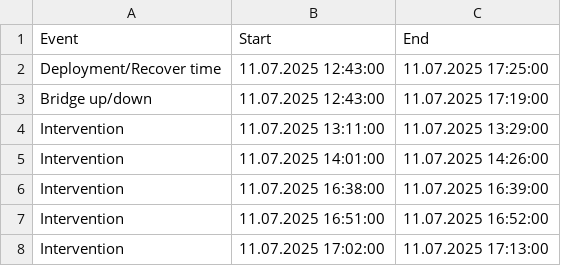
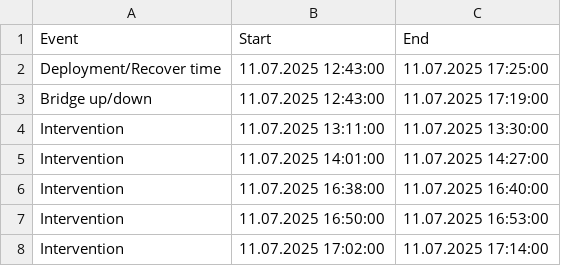
Before and after one commit to maibrittbergh/SST_RS_Meteor_2025, a CSV file: Infrared_cameras/protocols/20250711_A7_17_CST_Schedule.csv, drawn as a sheet.

```diff
--- a/Infrared_cameras/protocols/20250711_A7_17_CST_Schedule.csv
+++ b/Infrared_cameras/protocols/20250711_A7_17_CST_Schedule.csv
@@ -3,6 +3,6 @@ Deployment/Recover time ;11.07.2025 12:43:00;11.07.2025 17:25:00
 Bridge up/down;11.07.2025 12:43:00;11.07.2025 17:19:00
-Intervention ;11.07.2025 13:11:00;11.07.2025 13:29:00
-Intervention ;11.07.2025 14:01:00;11.07.2025 14:26:00
-Intervention ;11.07.2025 16:38:00;11.07.2025 16:39:00
-Intervention ;11.07.2025 16:51:00;11.07.2025 16:52:00
-Intervention ;11.07.2025 17:02:00;11.07.2025 17:13:00
+Intervention ;11.07.2025 13:11:00;11.07.2025 13:30:00
+Intervention ;11.07.2025 14:01:00;11.07.2025 14:27:00
+Intervention ;11.07.2025 16:38:00;11.07.2025 16:40:00
+Intervention ;11.07.2025 16:50:00;11.07.2025 16:53:00
+Intervention ;11.07.2025 17:02:00;11.07.2025 17:14:00
```
Also changed, not shown: Infrared_cameras/protocols/20250712_A8_17_CST_Schedule.csv, Infrared_cameras/protocols/20250713_A9_17_CST_Schedule.csv, 4 other files.
